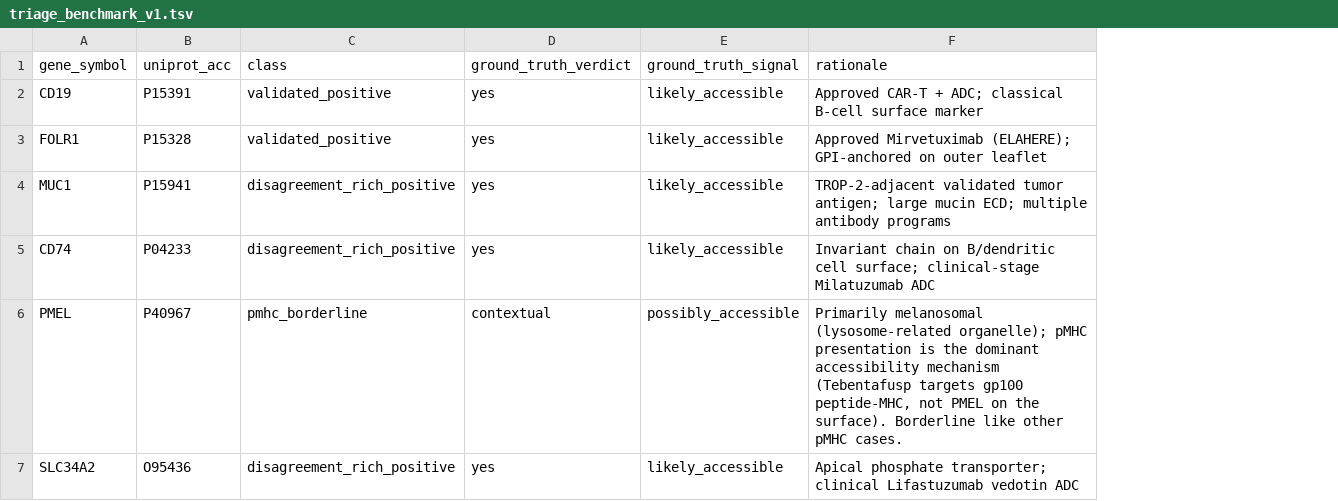
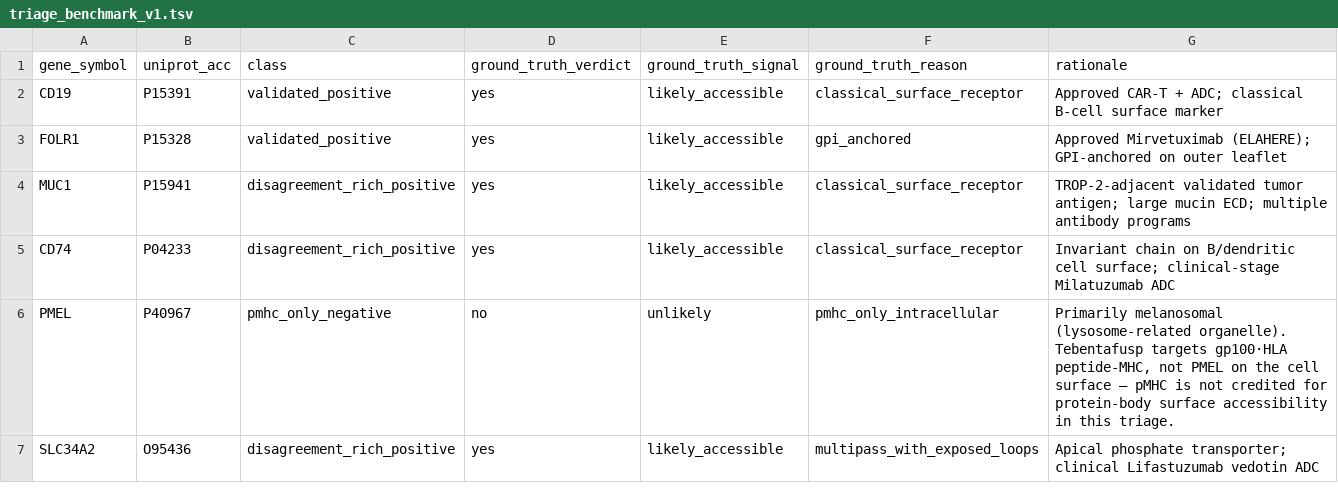
Before and after one commit to Deliverome-Project/accessible-surfaceome, a TSV file: data/eval/triage_benchmark_v1.tsv, drawn as a sheet; only a part is shown; addresses are those after the commit; the diff covers the shown part only; the diff names each change by its address in the sheet, - before the commit and + after, or states it on an @@ line.

```diff
--- a/data/eval/triage_benchmark_v1.tsv
+++ b/data/eval/triage_benchmark_v1.tsv
+column F (ground_truth_reason), rows 2-7: classical_surface_receptor | gpi_anchored | classical_surface_receptor | classical_surface_receptor | pmhc_only_intracellular | multipass_with_exposed_loops
-C6 (class): pmhc_borderline
+C6 (class): pmhc_only_negative
-D6 (ground_truth_verdict): contextual
+D6 (ground_truth_verdict): no
-E6 (ground_truth_signal): possibly_accessible
+E6 (ground_truth_signal): unlikely
-G6 (rationale): …melanosomal (lysosome-related organelle); pMHC presentation is the dominant accessibility mechanism (Tebentafusp targets gp100 peptide-MHC, not PMEL on the surface). Borderline like other pMHC cases.
+G6 (rationale): …melanosomal (lysosome-related organelle). Tebentafusp targets gp100·HLA peptide-MHC, not PMEL on the cell surface — pMHC is not credited for protein-body surface accessibility in this triage.
```
Also changed, not shown: 28 edited cells elsewhere in this file, 3 other files.
